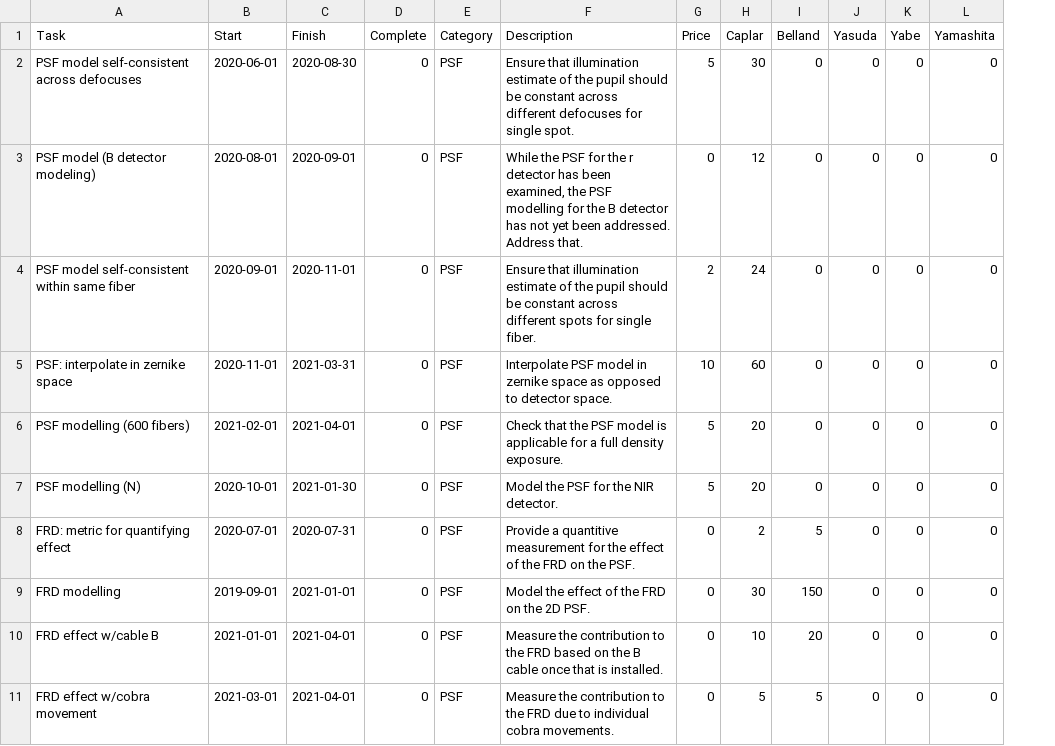
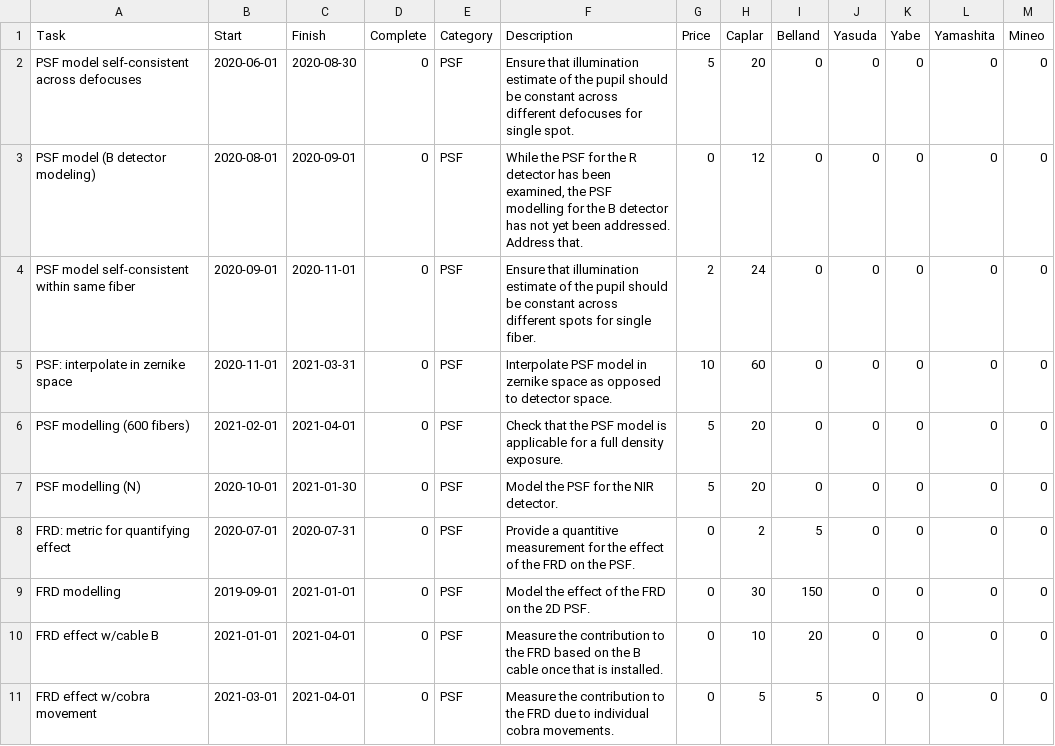
Before and after one commit to hassanxp/2DDRP-plan, a CSV file: timeline/drp-plan.csv, drawn as a sheet; only a part is shown; the diff names each change by its address in the sheet, - before the commit and + after, or states it on an @@ line.

```diff
--- a/timeline/drp-plan.csv
+++ b/timeline/drp-plan.csv
+column M (Mineo), rows 2-11: all 0
-H2 (Caplar): 30
+H2 (Caplar): 20
-F3 (Description): …for the r detector has…
+F3 (Description): …for the R detector has…
```
Also changed, not shown: 4 other files.
